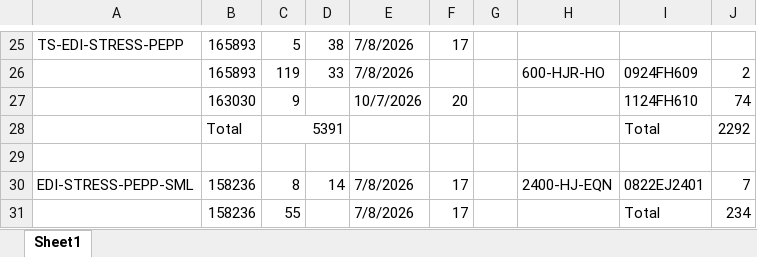
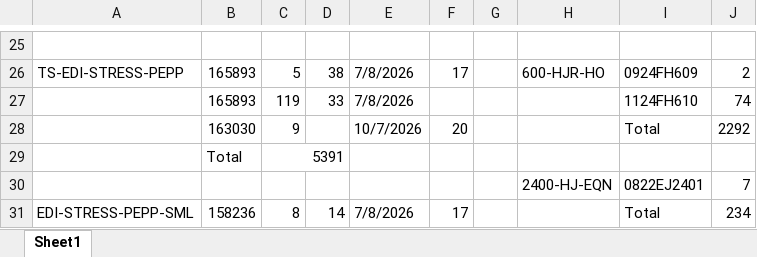
Before and after one commit to Gabsesq/RetailWork, an Excel workbook: LotCode.xlsx, sheet Sheet1, drawn as a sheet; only a part is shown, gaps mark what is left out; values as stored, in another font and other column widths than the file's, no cell formats; removed rows and columns are numbered as before the commit, all else as after; the diff covers the shown part only; the diff names each change by its address in the sheet, - before the commit and + after, or states it on an @@ line.

```diff
--- a/LotCode.xlsx (sheet Sheet1)
+++ b/LotCode.xlsx (sheet Sheet1)
-A25: TS-EDI-STRESS-PEPP
+A25: (empty)
-B25: 165893
+B25: (empty)
-C25: 5
+C25: (empty)
-D25: 38
+D25: (empty)
-E25: 7/8/2026
+E25: (empty)
-F25: 17
+F25: (empty)
-A26: (empty)
+A26: TS-EDI-STRESS-PEPP
-C26: 119
+C26: 5
-D26: 33
+D26: 38
-F26: (empty)
+F26: 17
-B27: 163030
+B27: 165893
-C27: 9
+C27: 119
-D27: (empty)
+D27: 33
-E27: 10/7/2026
+E27: 7/8/2026
-F27: 20
+F27: (empty)
-B28: Total
+B28: 163030
-C28: 5391
+C28: 9
-C28:D28 merged
-E28: (empty)
+E28: 10/7/2026
-F28: (empty)
+F28: 20
-B29: (empty)
+B29: Total
-C29: (empty)
+C29: 5391
+C29:D29 merged
-A30: EDI-STRESS-PEPP-SML
+A30: (empty)
-B30: 158236
+B30: (empty)
-C30: 8
+C30: (empty)
-D30: 14
+D30: (empty)
-E30: 7/8/2026
+E30: (empty)
-F30: 17
+F30: (empty)
-A31: (empty)
+A31: EDI-STRESS-PEPP-SML
-C31: 55
+C31: 8
-D31: (empty)
+D31: 14
```
Also changed, not shown: 6 added rows, 5 removed rows, 96 edited cells and merged cells elsewhere in this sheet, cell formats, formulas that keep their value.
